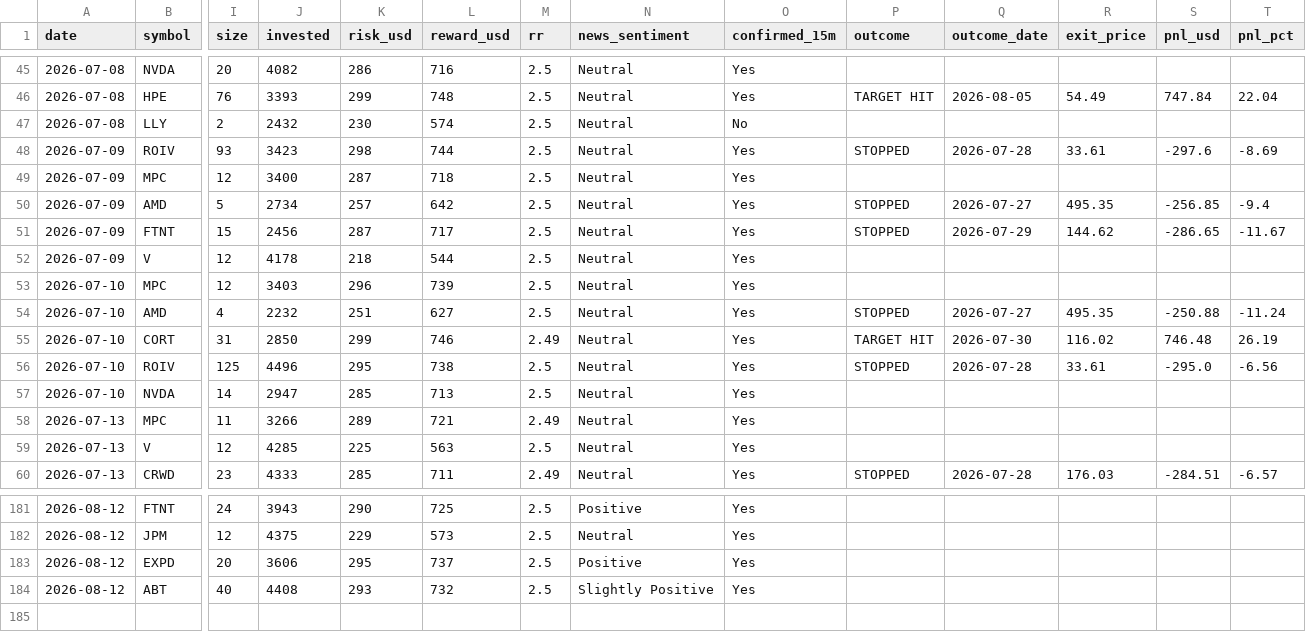
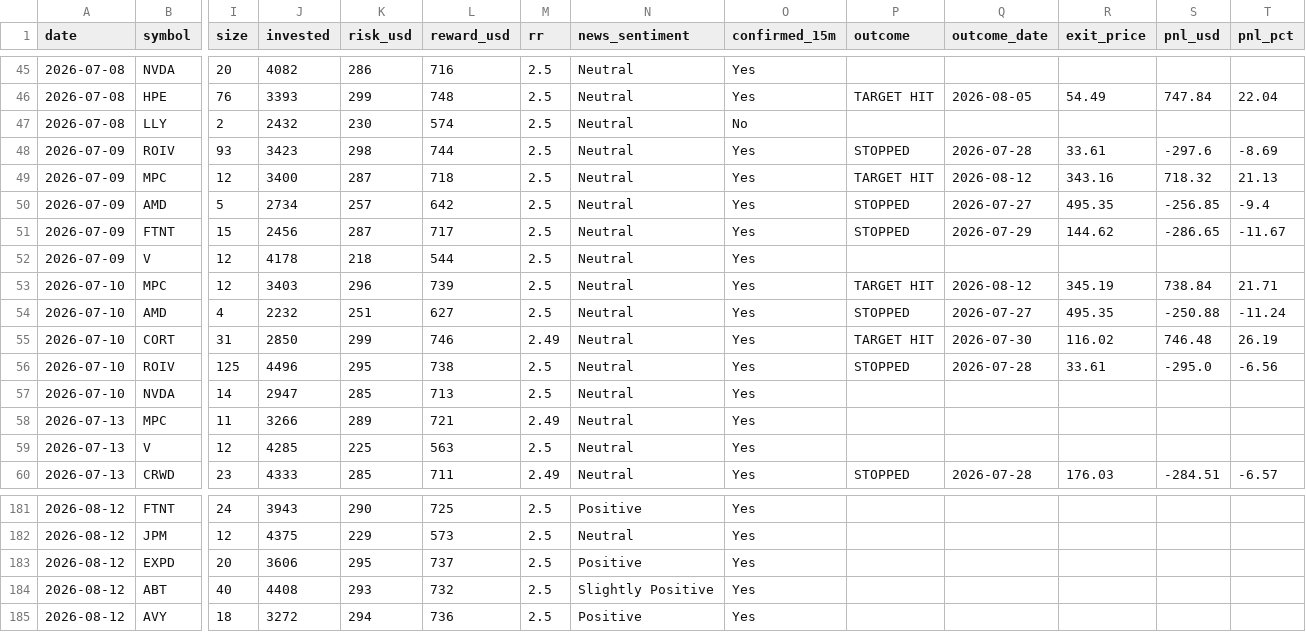
Before and after one commit to prabha-v2/swing-trading-agent-us, a CSV file: trade_log.csv, drawn as a sheet; only a part is shown, gaps mark what is left out; rows hold the shown columns only; the diff names each change by its address in the sheet, - before the commit and + after, or states it on an @@ line.

```diff
--- a/trade_log.csv
+++ b/trade_log.csv
-P49 (outcome): (empty)
+P49 (outcome): TARGET HIT
-Q49 (outcome_date): (empty)
+Q49 (outcome_date): 2026-08-12
-R49 (exit_price): (empty)
+R49 (exit_price): 343.16
-S49 (pnl_usd): (empty)
+S49 (pnl_usd): 718.32
-T49 (pnl_pct): (empty)
+T49 (pnl_pct): 21.13
-P53 (outcome): (empty)
+P53 (outcome): TARGET HIT
-Q53 (outcome_date): (empty)
+Q53 (outcome_date): 2026-08-12
-R53 (exit_price): (empty)
+R53 (exit_price): 345.19
-S53 (pnl_usd): (empty)
+S53 (pnl_usd): 738.84
-T53 (pnl_pct): (empty)
+T53 (pnl_pct): 21.71
+row 185: 2026-08-12 | AVY | 18 | 3272 | 294 | 736 | 2.5 | Positive | Yes
```
